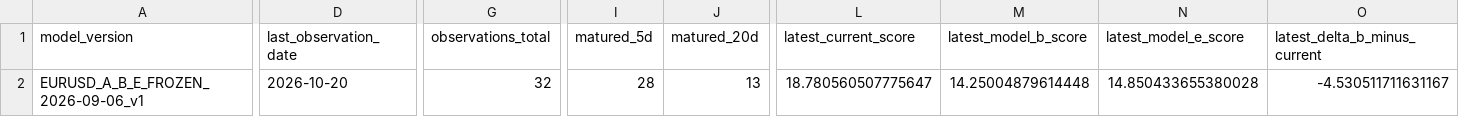
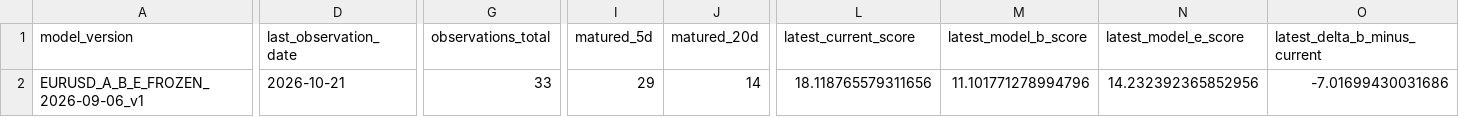
Before and after one commit to bolzp85-gif/regime_backtest, a CSV file: shadow_logs/eurusd_shadow_summary.csv, drawn as a sheet; only a part is shown, gaps mark what is left out; the diff covers the shown part only; the diff names each change by its address in the sheet, - before the commit and + after, or states it on an @@ line.

```diff
--- a/shadow_logs/eurusd_shadow_summary.csv
+++ b/shadow_logs/eurusd_shadow_summary.csv
-D2 (last_observation_date): 2026-10-20
+D2 (last_observation_date): 2026-10-21
-G2 (observations_total): 32
+G2 (observations_total): 33
-I2 (matured_5d): 28
+I2 (matured_5d): 29
-J2 (matured_20d): 13
+J2 (matured_20d): 14
-L2 (latest_current_score): 18.780560507775647
+L2 (latest_current_score): 18.118765579311656
-M2 (latest_model_b_score): 14.25004879614448
+M2 (latest_model_b_score): 11.101771278994796
-N2 (latest_model_e_score): 14.850433655380028
+N2 (latest_model_e_score): 14.232392365852956
-O2 (latest_delta_b_minus_current): -4.530511711631167
+O2 (latest_delta_b_minus_current): -7.01699430031686
```
Also changed, not shown: 2 edited cells elsewhere in this file, shadow_logs/eurusd_shadow_evaluation_history.csv, shadow_logs/eurusd_shadow_evaluation_summary.csv, 3 other files.
